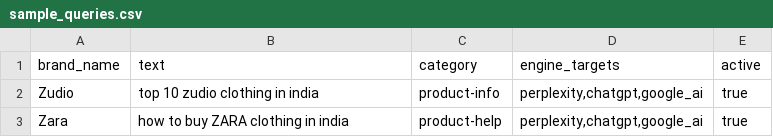
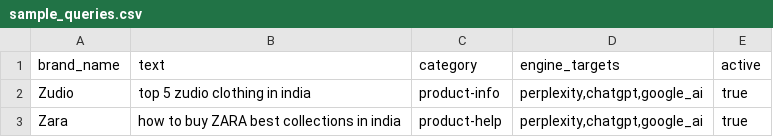
Before and after one commit to alokrajg/ai-search, a CSV file: backend/sample_queries.csv, drawn as a sheet.

```diff
--- a/backend/sample_queries.csv
+++ b/backend/sample_queries.csv
@@ -1,3 +1,3 @@
 brand_name,text,category,engine_targets,active
-Zudio,"top 10 zudio clothing in india",product-info,"perplexity,chatgpt,google_ai",true
-Zara,"how to buy ZARA clothing in india",product-help,"perplexity,chatgpt,google_ai",true
+Zudio,"top 5 zudio clothing in india",product-info,"perplexity,chatgpt,google_ai",true
+Zara,"how to buy ZARA best collections in india",product-help,"perplexity,chatgpt,google_ai",true
```
Also changed, not shown: 6 other files.
